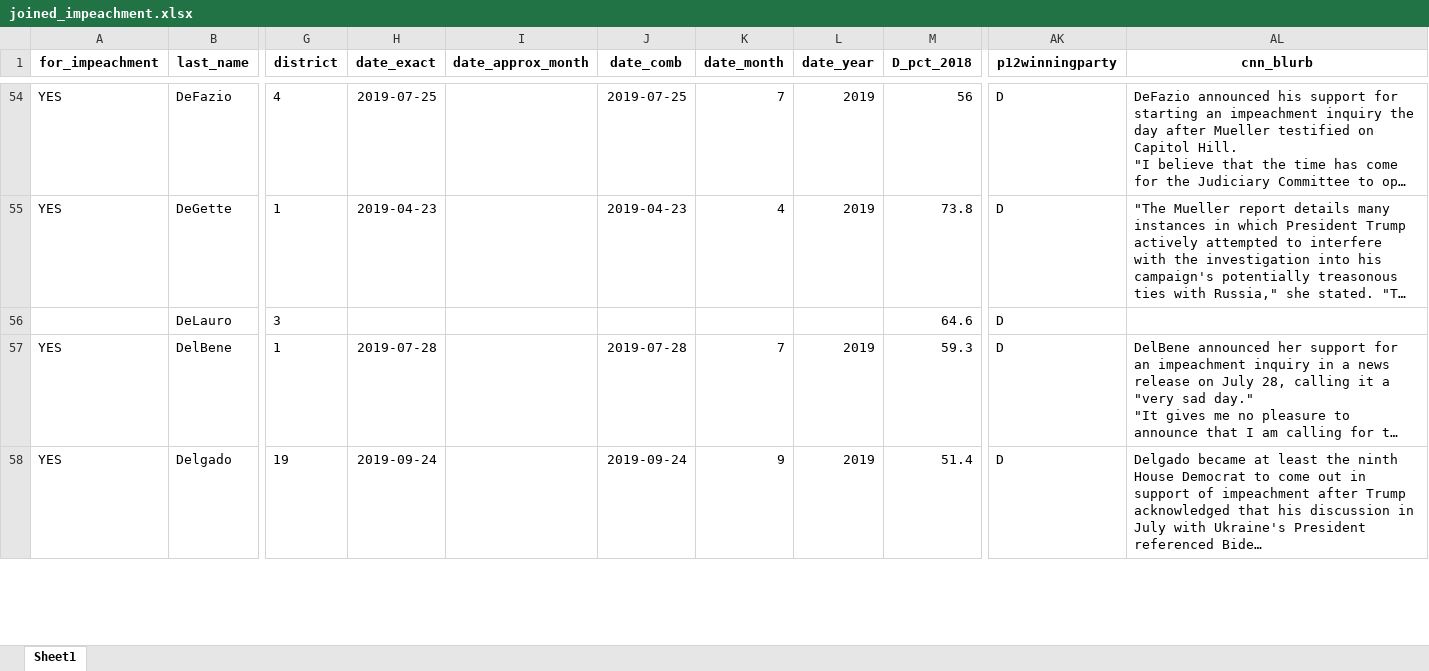
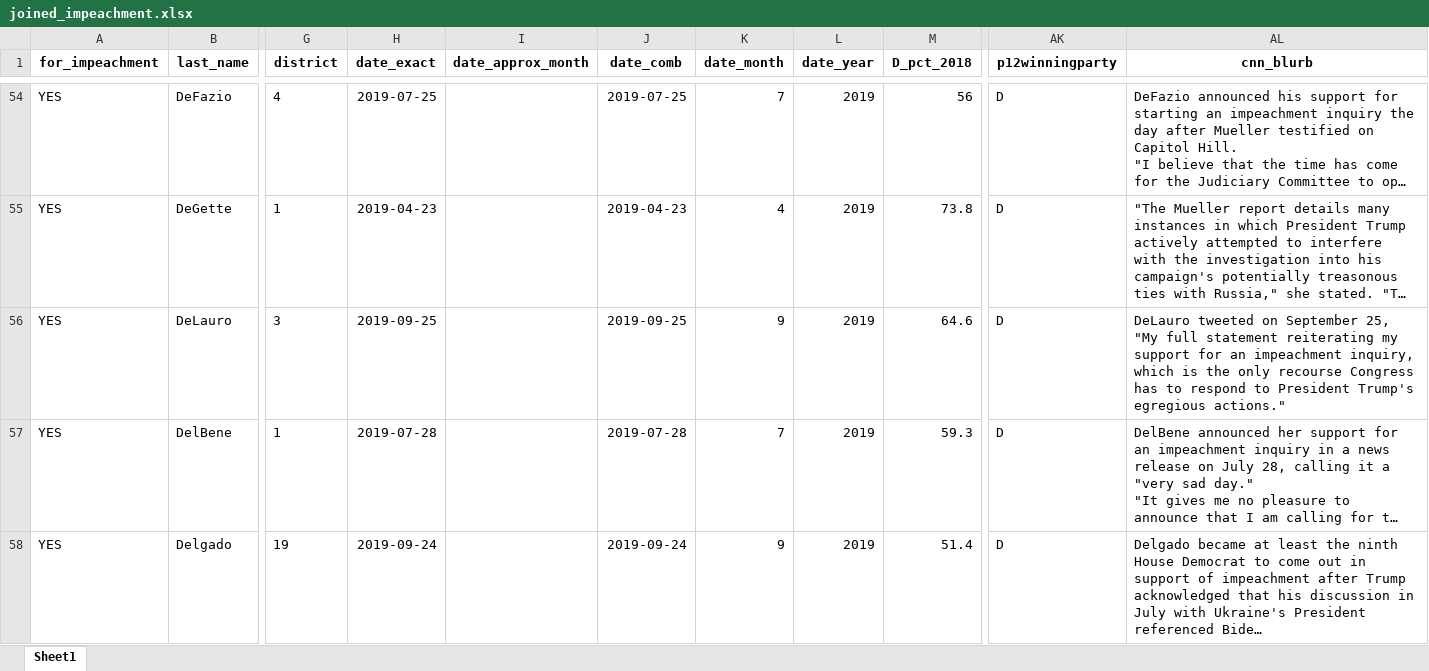
Before and after one commit to amkessler/cnn_impeachment_tallies, an Excel workbook: output/joined_impeachment.xlsx, sheet Sheet1, drawn as a sheet; only a part is shown, gaps mark what is left out; long unchanged cells end in …; values as stored, in another font and other column widths than the file's, no borders; the diff covers the shown part only; the diff names each change by its address in the sheet, - before the commit and + after, or states it on an @@ line.

```diff
--- a/output/joined_impeachment.xlsx (sheet Sheet1)
+++ b/output/joined_impeachment.xlsx (sheet Sheet1)
-A56 (for_impeachment): (empty)
+A56 (for_impeachment): YES
-H56 (date_exact): (empty)
+H56 (date_exact): 2019-09-25
-J56 (date_comb): (empty)
+J56 (date_comb): 2019-09-25
-K56 (date_month): (empty)
+K56 (date_month): 9
-L56 (date_year): (empty)
+L56 (date_year): 2019
-AL56 (cnn_blurb): (empty)
+AL56 (cnn_blurb): DeLauro tweeted on September 25, "My full statement reiterating my support for an impeachment inquiry, which is the only recourse Congress has to respond to President Trump's egregious actions."
```
Also changed, not shown: 18 edited cells elsewhere in this sheet, 2 other files.
